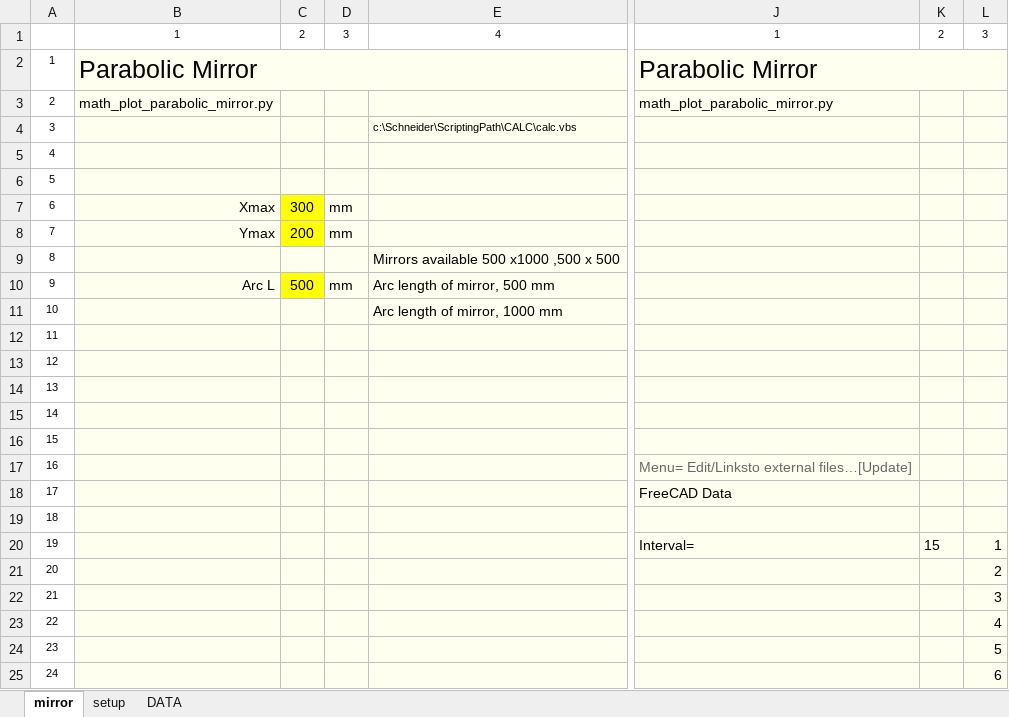
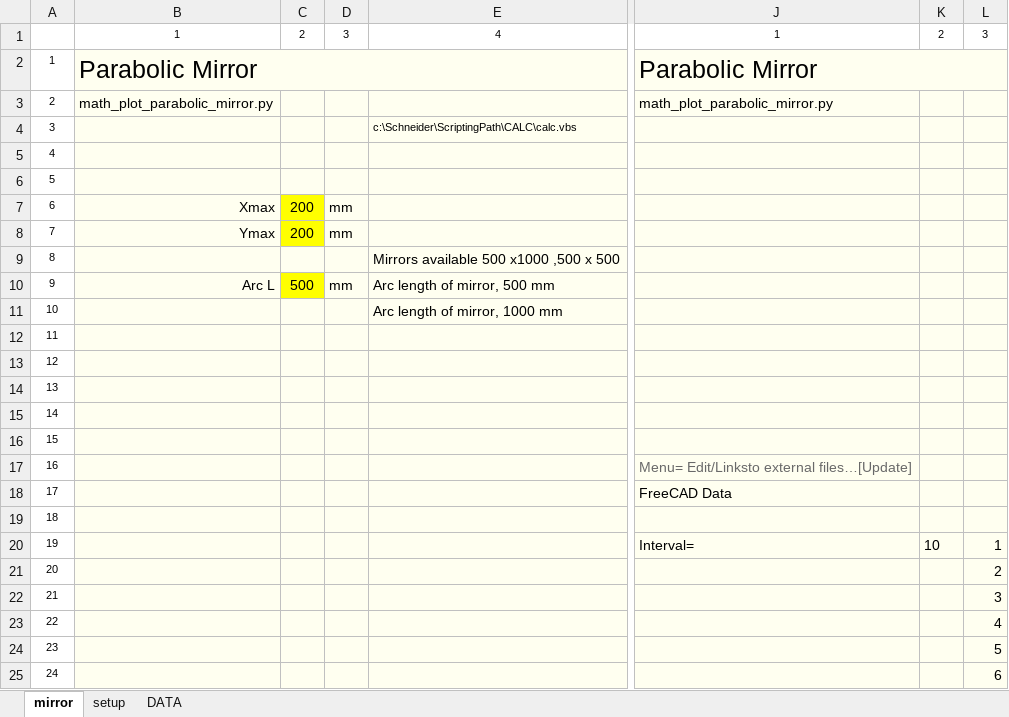
Before and after one commit to pestami/Mathbox, an Excel workbook: Python_Samples/01-ParabolicMirror/ParabolicMirror_OoCalc.xlsx, sheet mirror, drawn as a sheet; only a part is shown, gaps mark what is left out; values as stored, in another font and other column widths than the file's, no borders; charts and pictures not drawn; the diff names each change by its address in the sheet, - before the commit and + after, or states it on an @@ line.

```diff
--- a/Python_Samples/01-ParabolicMirror/ParabolicMirror_OoCalc.xlsx (sheet mirror)
+++ b/Python_Samples/01-ParabolicMirror/ParabolicMirror_OoCalc.xlsx (sheet mirror)
-C7: 300
+C7: 200
-K20: 15
+K20: 10
```
Also changed, not shown: charts or pictures, 2 other files.
